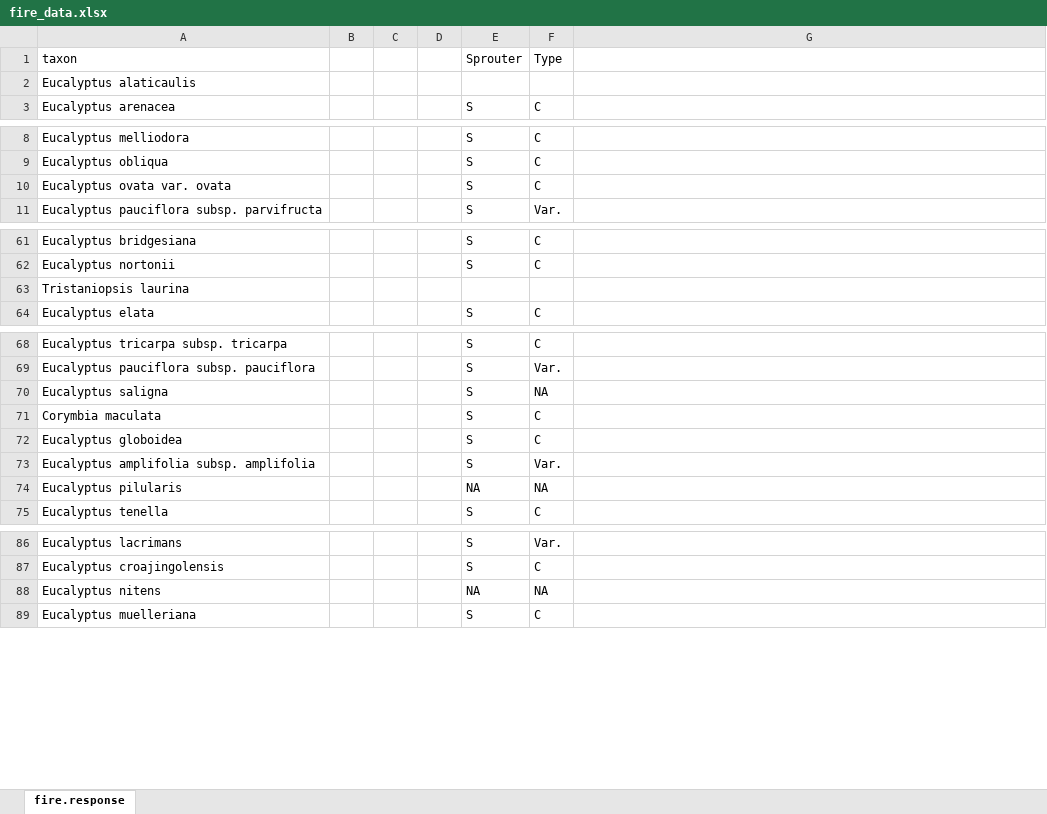
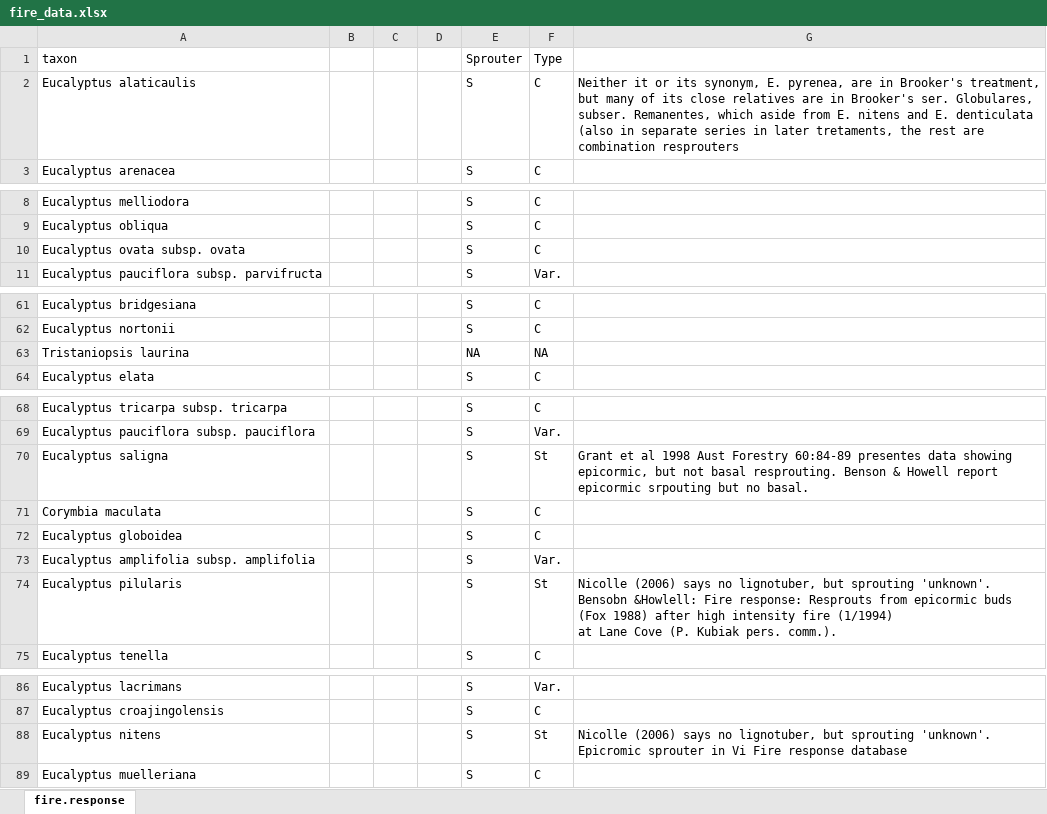
Before and after one commit to EucTraitEcology/euc_phylo_traits, an Excel workbook: Input_data/fire_data.xlsx, sheet fire.response, drawn as a sheet; only a part is shown, gaps mark what is left out; values as stored, in another font and other column widths than the file's, no borders; ↵ is a line break in a cell; the diff covers the shown part only; the diff names each change by its address in the sheet, - before the commit and + after, or states it on an @@ line.

Commit message:
Filling in some gaps in fire-response strategy of taxa using other references besides Nicolle 2006 for species either not mentioned in that census or for which the category has since been determined more robustly.

```diff
--- a/Input_data/fire_data.xlsx (sheet fire.response)
+++ b/Input_data/fire_data.xlsx (sheet fire.response)
-E2 (Sprouter): (empty)
+E2 (Sprouter): S
-F2 (Type): (empty)
+F2 (Type): C
-G2: (empty)
+G2: Neither it or its synonym, E. pyrenea, are in Brooker's treatment, but many of its close relatives are in Brooker's ser. Globulares, subser. Remanentes, which aside from E. nitens and E. denticulata (also in separate series in later tretaments, the rest are combination resprouters
-A10 (taxon): Eucalyptus ovata var. ovata
+A10 (taxon): Eucalyptus ovata subsp. ovata
-E63 (Sprouter): (empty)
+E63 (Sprouter): NA
-F63 (Type): (empty)
+F63 (Type): NA
-F70 (Type): NA
+F70 (Type): St
-G70: (empty)
+G70: Grant et al 1998 Aust Forestry 60:84-89 presentes data showing epicormic, but not basal resprouting. Benson & Howell report epicormic srpouting but no basal.
-E74 (Sprouter): NA
+E74 (Sprouter): S
-F74 (Type): NA
+F74 (Type): St
-G74: (empty)
+G74: Nicolle (2006) says no lignotuber, but sprouting 'unknown'. Bensobn &Howlell: Fire response: Resprouts from epicormic buds (Fox 1988) after high intensity fire (1/1994) ↵ at Lane Cove (P. Kubiak pers. comm.).
-E88 (Sprouter): NA
+E88 (Sprouter): S
-F88 (Type): NA
+F88 (Type): St
-G88: (empty)
+G88: Nicolle (2006) says no lignotuber, but sprouting 'unknown'. Epicromic sprouter in Vi Fire response database
```
Also changed, not shown: 13 added rows, 1 removed row and 26 edited cells elsewhere in this sheet.
